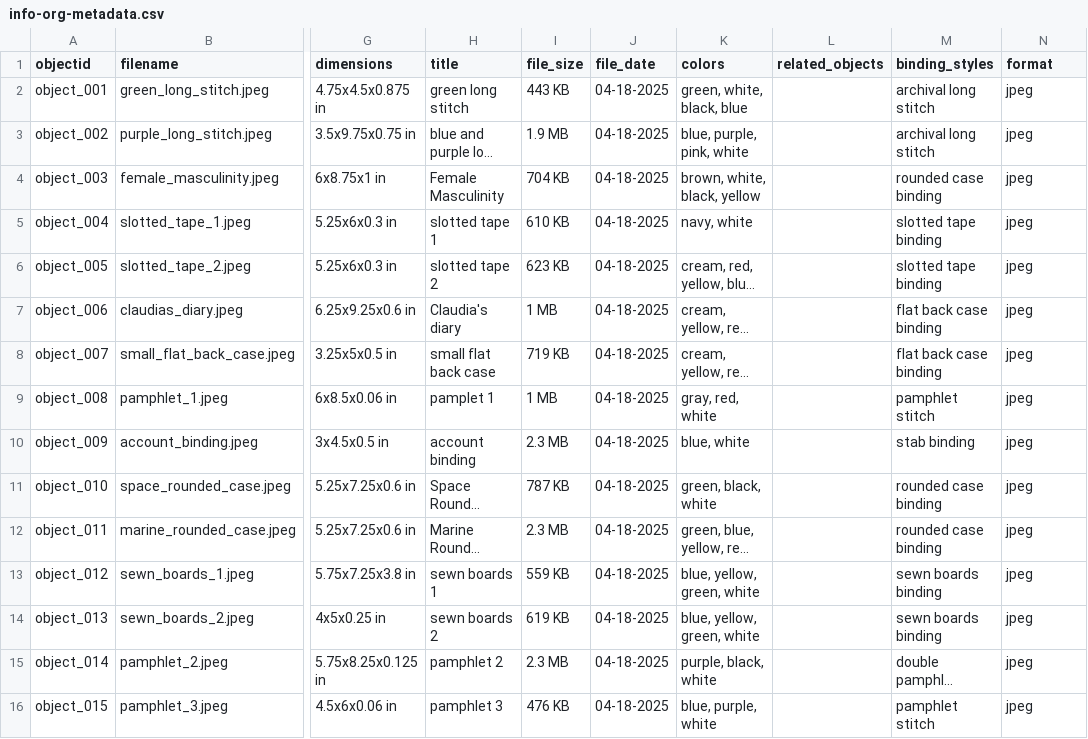
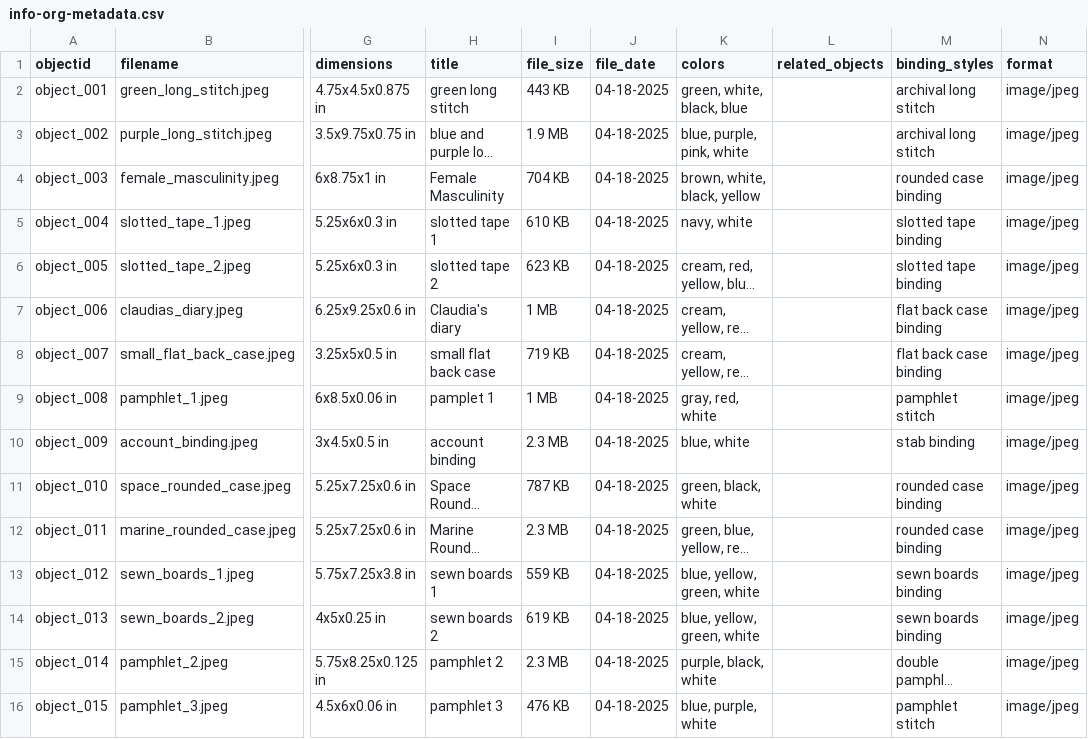
Before and after one commit to luke-ayers/luke-ayers-portfolio, a CSV file: _data/info-org-metadata.csv, drawn as a sheet; only a part is shown, gaps mark what is left out; long unchanged cells end in …; the diff names each change by its address in the sheet, - before the commit and + after, or states it on an @@ line.

Commit message:
Update info-org-metadata.csv

```diff
--- a/_data/info-org-metadata.csv
+++ b/_data/info-org-metadata.csv
-N2:N16 (format): jpeg
+N2:N16 (format): image/jpeg
```
